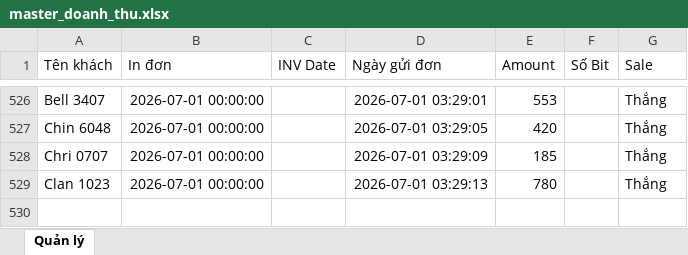
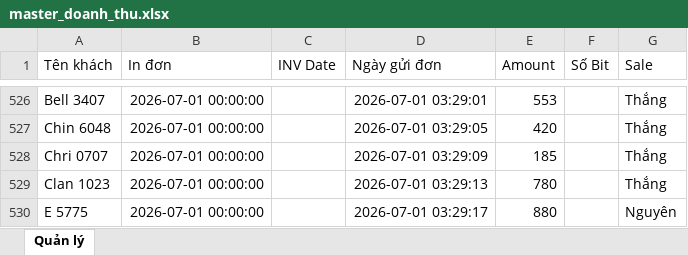
Before and after one commit to dobangnhi-gif/dobangnhi, an Excel workbook: data/master_doanh_thu.xlsx, sheet Quản lý, drawn as a sheet; only a part is shown, gaps mark what is left out; values as stored, in another font and other column widths than the file's, no borders; the diff names each change by its address in the sheet, - before the commit and + after, or states it on an @@ line.

Commit message:
Update master_doanh_thu.xlsx

```diff
--- a/data/master_doanh_thu.xlsx (sheet Quản lý)
+++ b/data/master_doanh_thu.xlsx (sheet Quản lý)
+row 530: E 5775 | 2026-07-01 00:00:00 |  | 2026-07-01 03:29:17 | 880 |  | Nguyên
```
